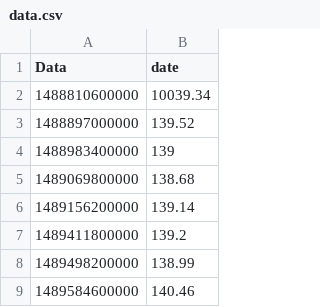
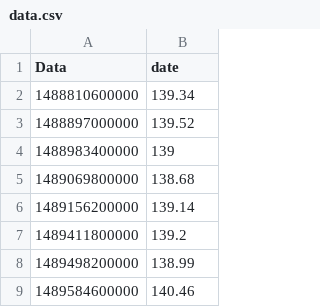
Before and after one commit to mekhatria/HCCloud, a CSV file: client/data.csv, drawn as a sheet; only a part is shown.

Commit message:
Update data.csv

```diff
--- a/client/data.csv
+++ b/client/data.csv
@@ -1,3 +1,3 @@
 Data;date
-1488810600000;10039.34
+1488810600000;139.34
  1488897000000;139.52
```
